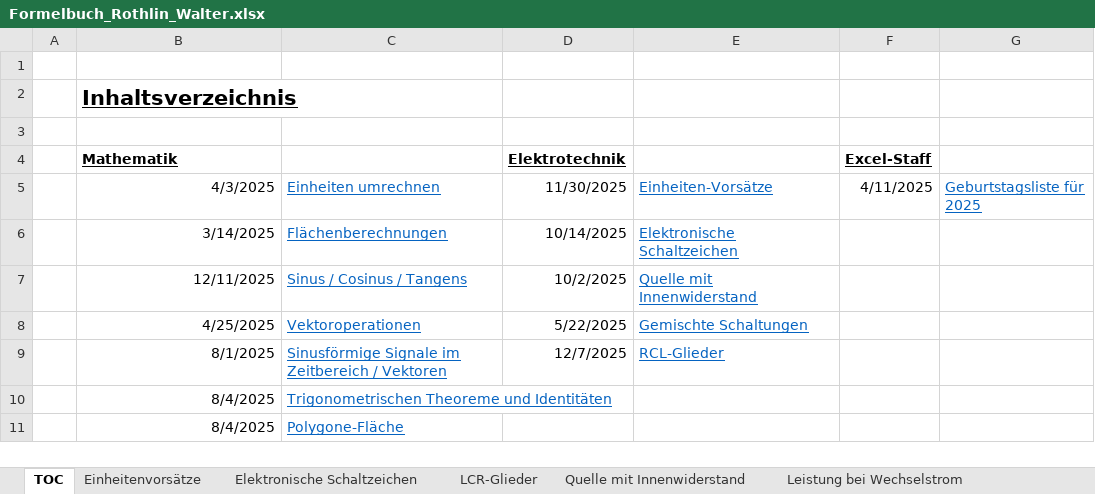
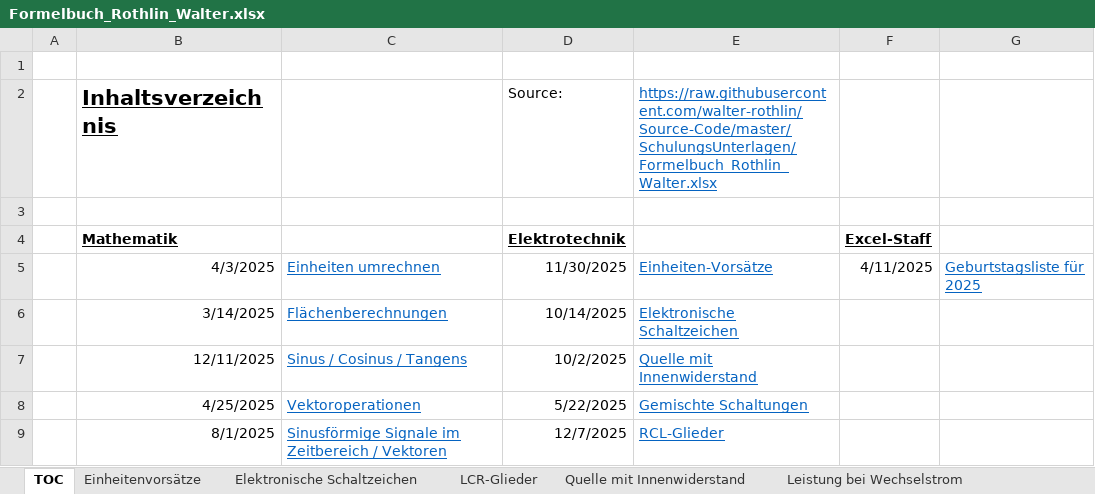
Before and after one commit to walter-rothlin/Source-Code, an Excel workbook: SchulungsUnterlagen/Formelbuch_Rothlin_Walter.xlsx, sheet TOC, drawn as a sheet; only a part is shown; the shorter side is filled out with more unchanged rows; values as stored, in another font and other column widths than the file's, no borders; removed rows and columns are numbered as before the commit, all else as after; the diff names each change by its address in the sheet, - before the commit and + after, or states it on an @@ line.

Commit message:
Update Formelbuch_Rothlin_Walter.xlsx

```diff
--- a/SchulungsUnterlagen/Formelbuch_Rothlin_Walter.xlsx (sheet TOC)
+++ b/SchulungsUnterlagen/Formelbuch_Rothlin_Walter.xlsx (sheet TOC)
-row 2:  | Inhaltsverzeichnis
+row 2:  | Inhaltsverzeichnis |  | Source: | https://raw.githubusercontent.com/walter-rothlin/Source-Code/master/SchulungsUnterlagen/Formelbuch_Rothlin_Walter.xlsx
```
Also changed, not shown: sheet Geburtstagsliste, charts or pictures.
